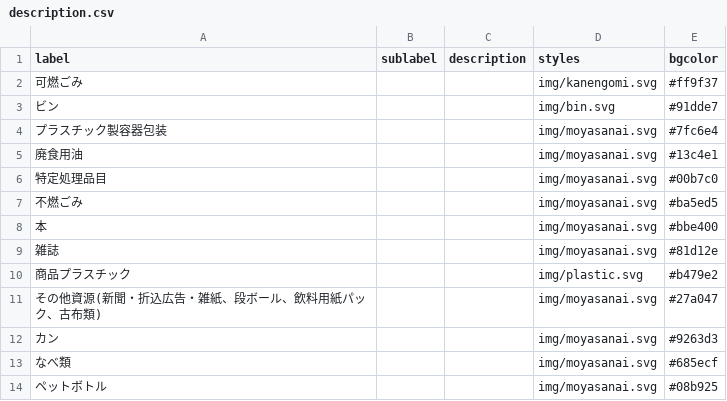
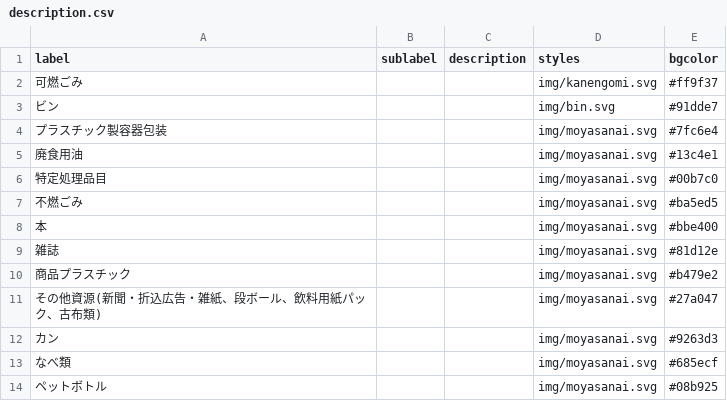
Before and after one commit to codeforkanazawa-org/5374, a CSV file: data/description.csv, drawn as a sheet.

Commit message:
Revert "Update description.csv"
This reverts commit 4bfd8cf727dde446cfc2557ddf8d3e4cbce4b32e.

```diff
--- a/data/description.csv
+++ b/data/description.csv
@@ -9,3 +9,3 @@ label,sublabel,description,styles,bgcolor
 雑誌,,,img/moyasanai.svg,#81d12e
-商品プラスチック,,,img/plastic.svg,#b479e2
+商品プラスチック,,,img/moyasanai.svg,#b479e2
 その他資源(新聞・折込広告・雑紙、段ボール、飲料用紙パック、古布類),,,img/moyasanai.svg,#27a047
```
